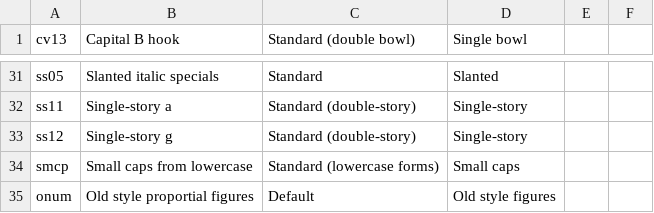
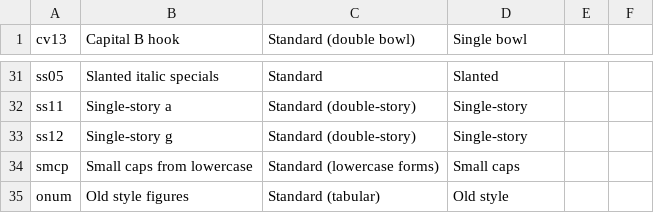
Before and after one commit to silnrsi/font-charis, a CSV file: source/typetuner/feature_map.csv, drawn as a sheet; only a part is shown, gaps mark what is left out.

Commit message:
[RFS-713] Updated UI strings for OldStyle Figures (onum)

```diff
--- a/source/typetuner/feature_map.csv
+++ b/source/typetuner/feature_map.csv
@@ -34,2 +34,2 @@
 "smcp","Small caps from lowercase","Standard (lowercase forms)","Small caps"
-"onum","Old style proportial figures","Default","Old style figures"
+"onum","Old style figures","Standard (tabular)","Old style"
```
Also changed, not shown: 7 other files.
